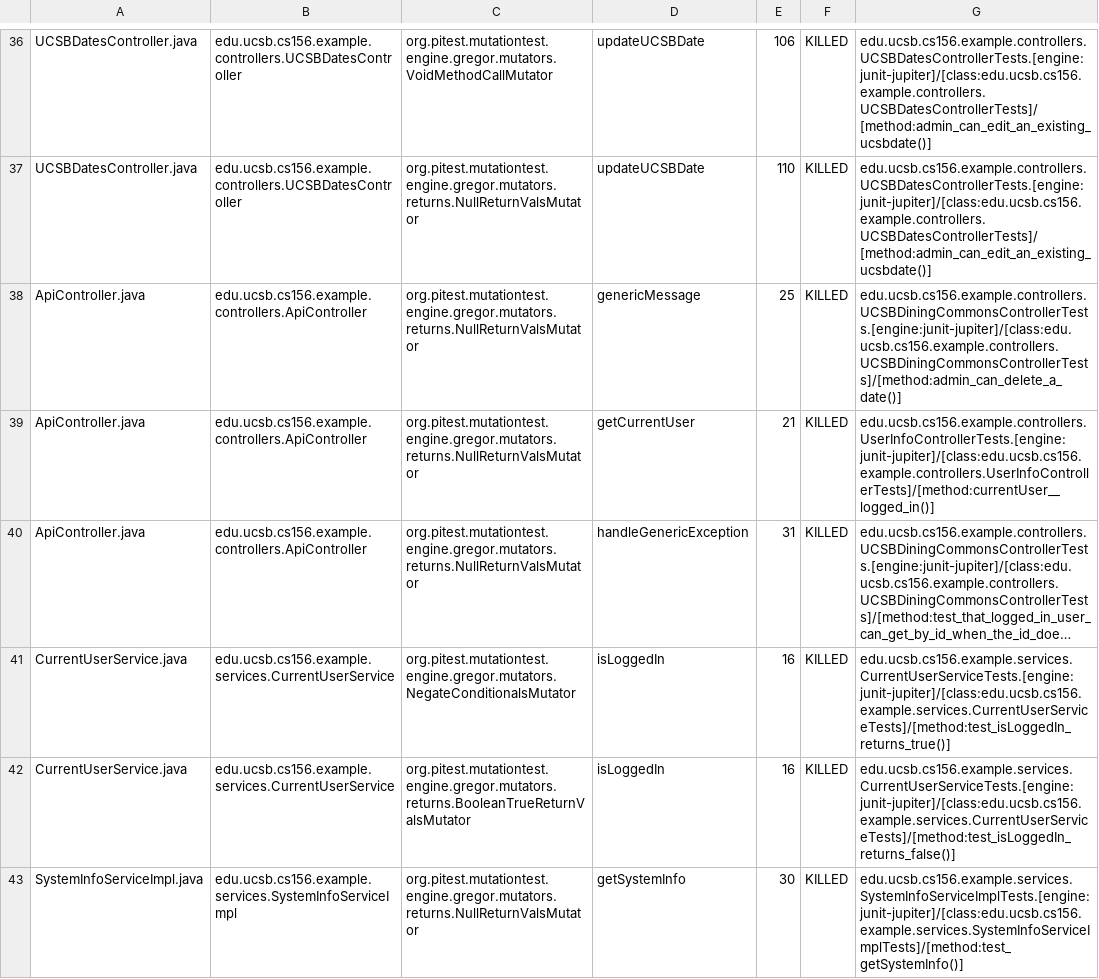
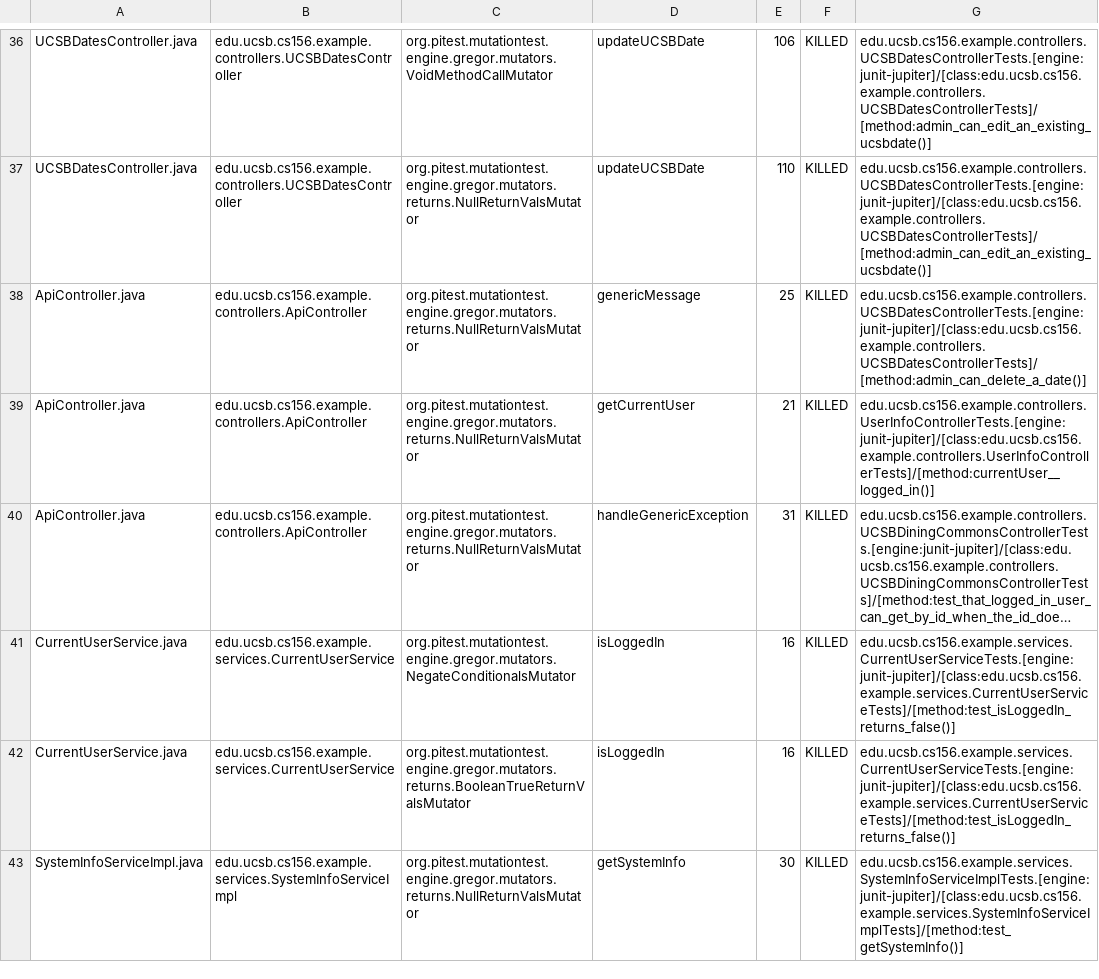
Before and after one commit to ucsb-cs156-m23/STARTER-team02, a CSV file: pitest/mutations.csv, drawn as a sheet; only a part is shown, gaps mark what is left out; long unchanged cells end in …; the diff names each change by its address in the sheet, - before the commit and + after, or states it on an @@ line.

Commit message:
Deploying to gh-pages from @ ucsb-cs156-m23/STARTER-team02@a82a0b689f1dafc684740bf9d50853fdfd34fb38 🚀

```diff
--- a/pitest/mutations.csv
+++ b/pitest/mutations.csv
-G38: edu.ucsb.cs156.example.controllers.UCSBDiningCommonsControllerTests.[engine:junit-jupiter]/[class:edu.ucsb.cs156.example.controllers.UCSBDiningCommonsControllerTests]/[method:admin_can_delete_a_date()]
+G38: edu.ucsb.cs156.example.controllers.UCSBDatesControllerTests.[engine:junit-jupiter]/[class:edu.ucsb.cs156.example.controllers.UCSBDatesControllerTests]/[method:admin_can_delete_a_date()]
-G41: edu.ucsb.cs156.example.services.CurrentUserServiceTests.[engine:junit-jupiter]/[class:edu.ucsb.cs156.example.services.CurrentUserServiceTests]/[method:test_isLoggedIn_returns_true()]
+G41: edu.ucsb.cs156.example.services.CurrentUserServiceTests.[engine:junit-jupiter]/[class:edu.ucsb.cs156.example.services.CurrentUserServiceTests]/[method:test_isLoggedIn_returns_false()]
```
Also changed, not shown: 11 other files.
